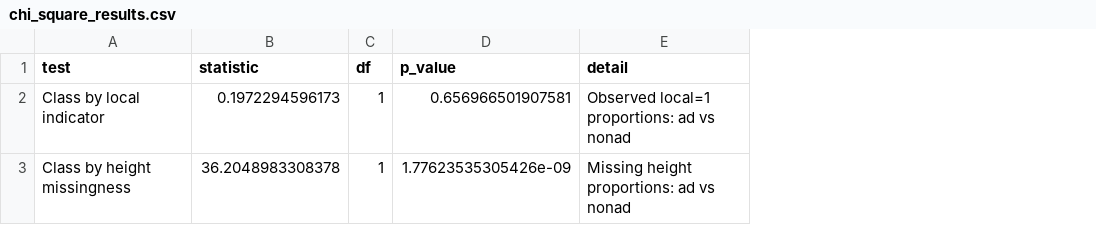
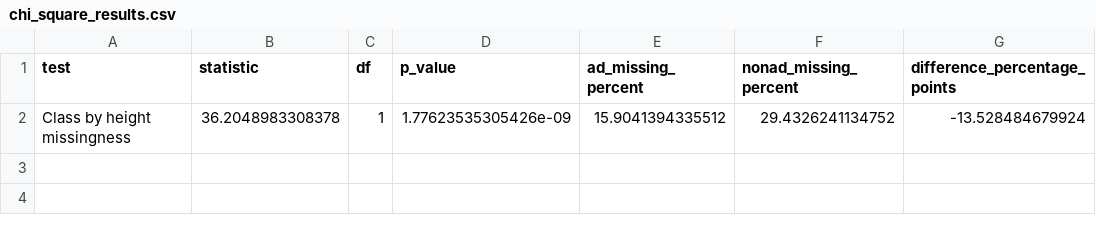
Before and after one commit to sneakygoleminthepocket/xstk, a CSV file: outputs/chi_square_results.csv, drawn as a sheet; removed rows and columns are numbered as before the commit, all else as after; the diff names each change by its address in the sheet, - before the commit and + after, or states it on an @@ line.

```diff
--- a/outputs/chi_square_results.csv
+++ b/outputs/chi_square_results.csv
-column E (detail), row 3: Missing height proportions: ad vs nonad
+column E (ad_missing_percent), row 2: 15.9041394335512
+column F (nonad_missing_percent), row 2: 29.4326241134752
+column G (difference_percentage_points), row 2: -13.528484679924
-row 2: Class by local indicator | 0.1972294596173 | 1 | 0.656966501907581 | Observed local=1 proportions: ad vs nonad
```
Also changed, not shown: outputs/descriptive_summary.csv, 14 other files.
